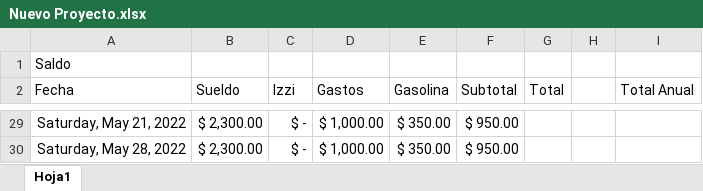
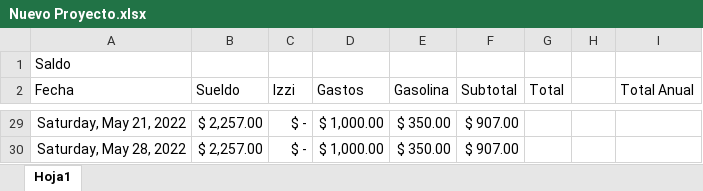
Before and after one commit to Hydra9999414/Cortes, an Excel workbook: Nuevo Proyecto.xlsx, sheet Hoja1, drawn as a sheet; only a part is shown, gaps mark what is left out; values as stored, in another font and other column widths than the file's, no borders; the diff covers the shown part only; the diff names each change by its address in the sheet, - before the commit and + after, or states it on an @@ line.

```diff
--- a/Nuevo Proyecto.xlsx (sheet Hoja1)
+++ b/Nuevo Proyecto.xlsx (sheet Hoja1)
-B29:B30 (Sueldo): $ 2,300.00
+B29:B30 (Sueldo): $ 2,257.00
-F29:F30 (Subtotal): $ 950.00
+F29:F30 (Subtotal): $ 907.00
```
Also changed, not shown: 42 edited cells elsewhere in this sheet.
